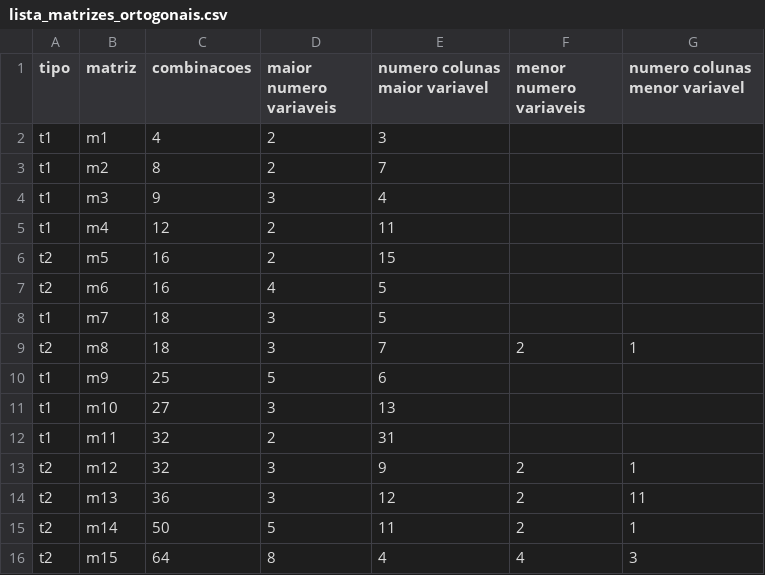
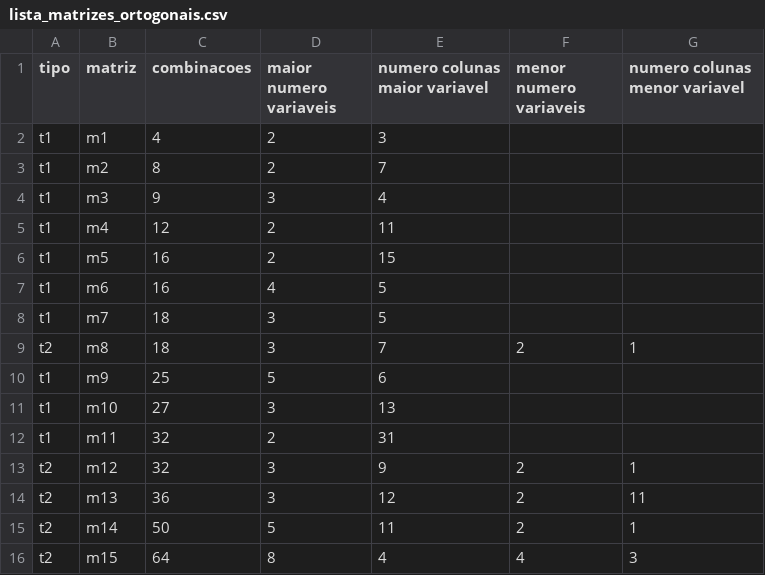
Before and after one commit to chmendonca/python, a CSV file: teste/mtz_ortogonal/lista_matrizes_ortogonais.csv, drawn as a sheet.

Commit message:
Started the filters to select the possible Ortogonal Matrices from a list

```diff
--- a/teste/mtz_ortogonal/lista_matrizes_ortogonais.csv
+++ b/teste/mtz_ortogonal/lista_matrizes_ortogonais.csv
@@ -5,4 +5,4 @@ t1,m3,9,3,4,,
 t1,m4,12,2,11,,
-t2,m5,16,2,15,,
-t2,m6,16,4,5,,
+t1,m5,16,2,15,,
+t1,m6,16,4,5,,
 t1,m7,18,3,5,,
```
Also changed, not shown: 3 other files.
